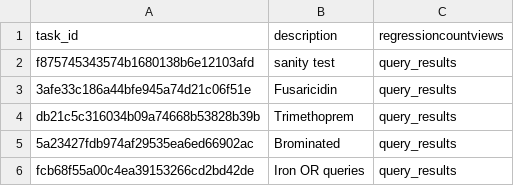
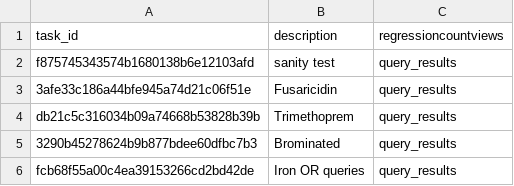
Before and after one commit to mwang87/MassQueryLanguage, a CSV file: proteosafe/msql-nf/test-integration-workflow/test_tasks.csv, drawn as a sheet.

Commit message:
revising bromine

```diff
--- a/proteosafe/msql-nf/test-integration-workflow/test_tasks.csv
+++ b/proteosafe/msql-nf/test-integration-workflow/test_tasks.csv
@@ -4,3 +4,3 @@ f875745343574b1680138b6e12103afd,sanity test,query_results
 db21c5c316034b09a74668b53828b39b,Trimethoprem,query_results
-5a23427fdb974af29535ea6ed66902ac,Brominated,query_results
+3290b45278624b9b877bdee60dfbc7b3,Brominated,query_results
 fcb68f55a00c4ea39153266cd2bd42de,Iron OR queries,query_results
```
